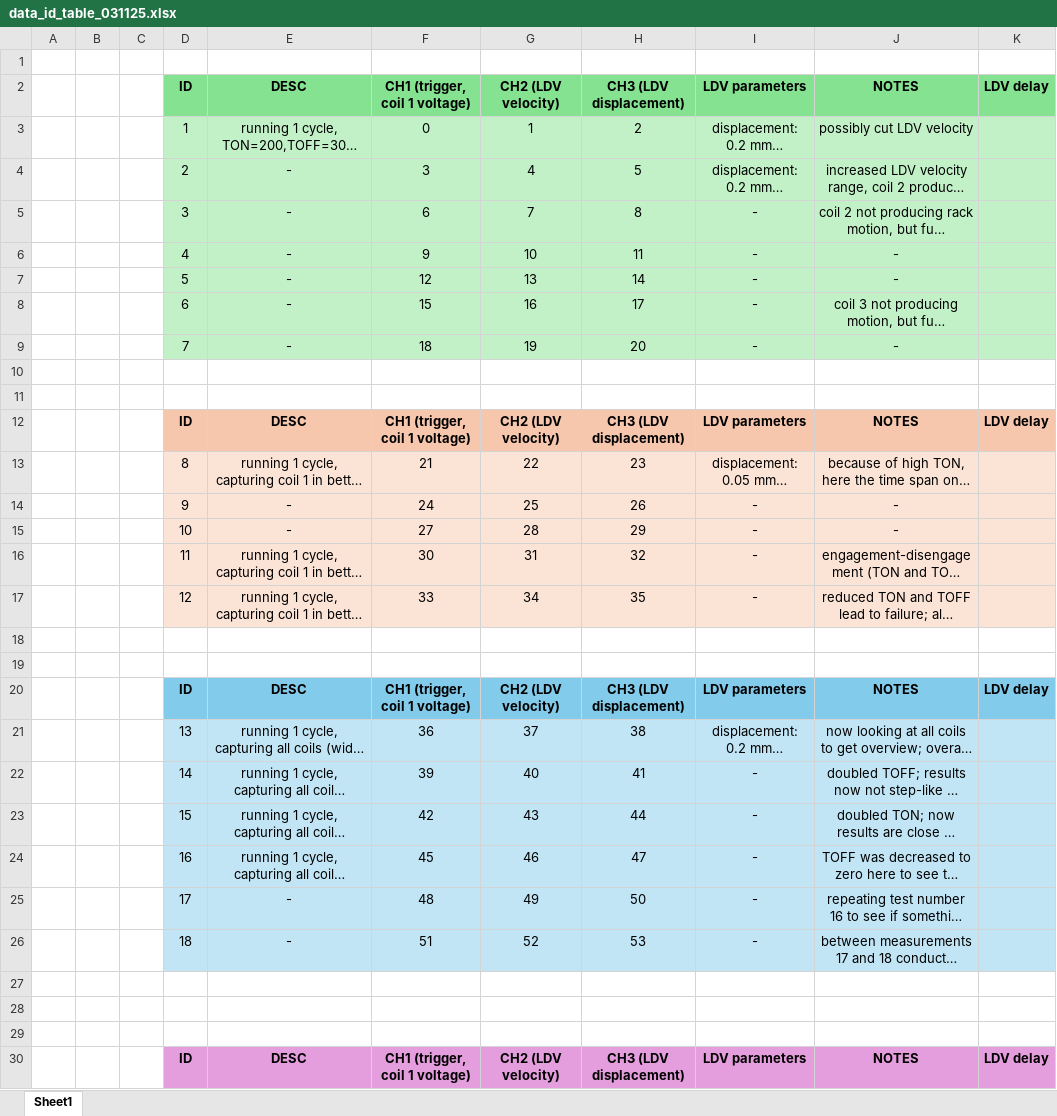
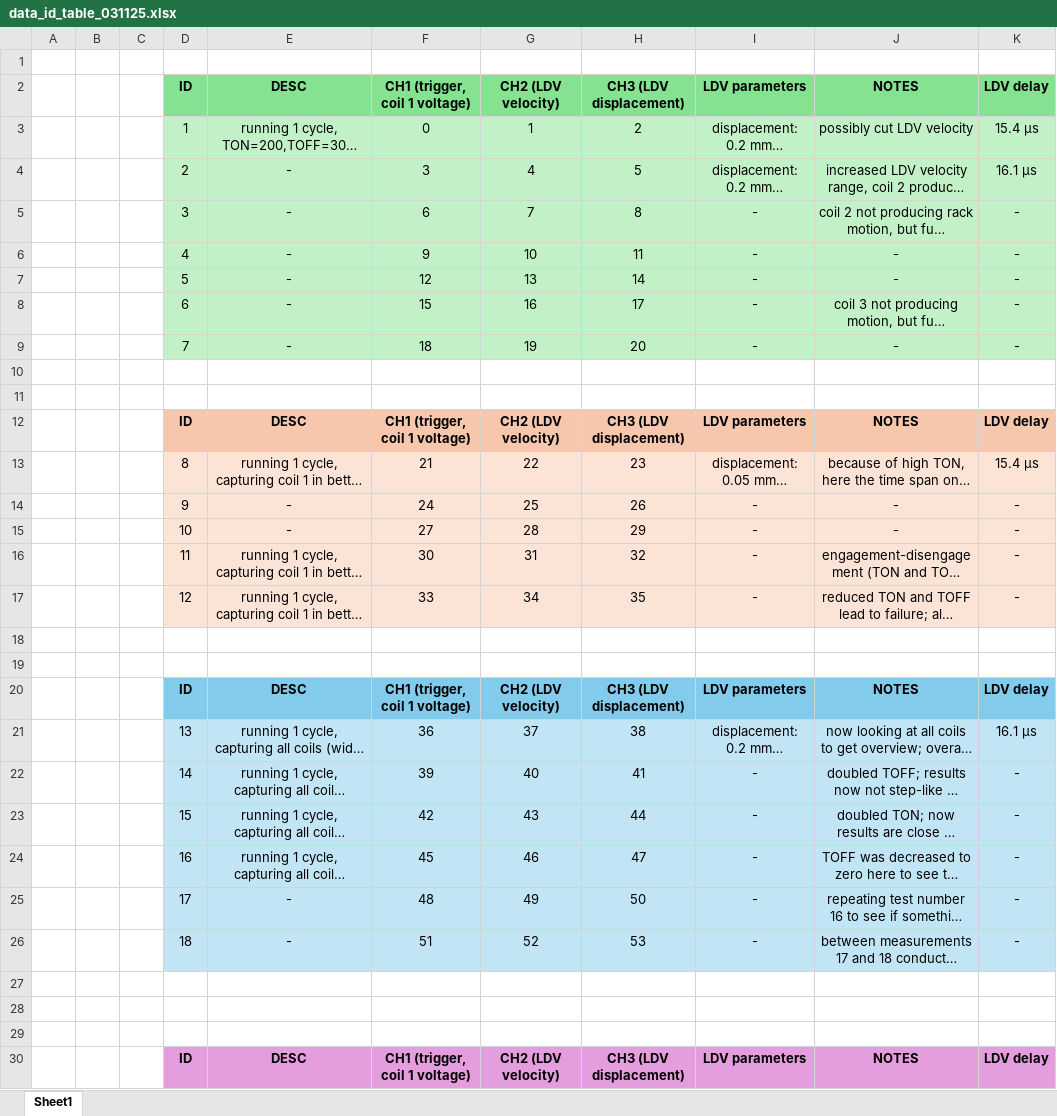
Before and after one commit to josdafsos/Strain-wave-gearing-MSM-actuator, an Excel workbook: experimental_data/data_id_table_031125.xlsx, sheet Sheet1, drawn as a sheet; only a part is shown; long unchanged cells end in …; values as stored, in another font and other column widths than the file's, no borders; the diff covers the shown part only; the diff names each change by its address in the sheet, - before the commit and + after, or states it on an @@ line.

Commit message:
Add time delay data; update experiment description .xlsx

```diff
--- a/experimental_data/data_id_table_031125.xlsx (sheet Sheet1)
+++ b/experimental_data/data_id_table_031125.xlsx (sheet Sheet1)
-K3: (empty)
+K3: 15.4 µs
-K4: (empty)
+K4: 16.1 µs
-K5:K9: (empty)
+K5:K9: -
-K13: (empty)
+K13: 15.4 µs
-K14:K17: (empty)
+K14:K17: -
-K21: (empty)
+K21: 16.1 µs
-K22:K26: (empty)
+K22:K26: -
```
Also changed, not shown: 6 edited cells elsewhere in this sheet, 2 other files.
